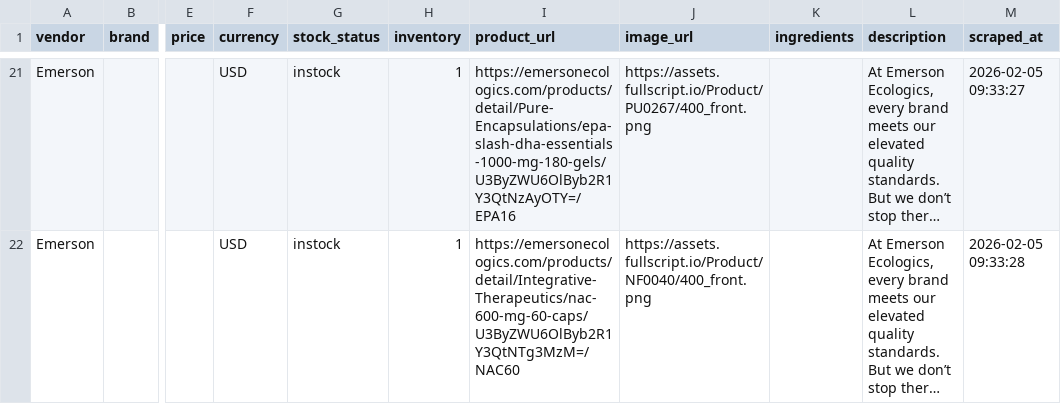
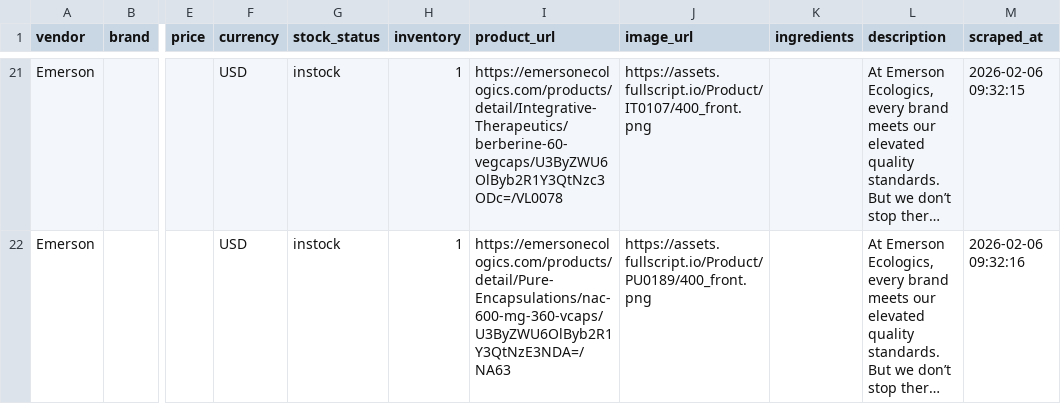
Before and after one commit to remystrong7/supplefind-imports, a CSV file: products.csv, drawn as a sheet; only a part is shown, gaps mark what is left out; long unchanged cells end in …; the diff covers the shown part only; the diff names each change by its address in the sheet, - before the commit and + after, or states it on an @@ line.

```diff
--- a/products.csv
+++ b/products.csv
-I21 (product_url): https://emersonecologics.com/products/detail/Pure-Encapsulations/epa-slash-dha-essentials-1000-mg-180-gels/U3ByZWU6OlByb2R1Y3QtNzAyOTY=/EPA16
+I21 (product_url): https://emersonecologics.com/products/detail/Integrative-Therapeutics/berberine-60-vegcaps/U3ByZWU6OlByb2R1Y3QtNzc3ODc=/VL0078
-J21 (image_url): https://assets.fullscript.io/Product/PU0267/400_front.png
+J21 (image_url): https://assets.fullscript.io/Product/IT0107/400_front.png
-M21 (scraped_at): 2026-02-05 09:33:27
+M21 (scraped_at): 2026-02-06 09:32:15
-I22 (product_url): https://emersonecologics.com/products/detail/Integrative-Therapeutics/nac-600-mg-60-caps/U3ByZWU6OlByb2R1Y3QtNTg3MzM=/NAC60
+I22 (product_url): https://emersonecologics.com/products/detail/Pure-Encapsulations/nac-600-mg-360-vcaps/U3ByZWU6OlByb2R1Y3QtNzE3NDA=/NA63
-J22 (image_url): https://assets.fullscript.io/Product/NF0040/400_front.png
+J22 (image_url): https://assets.fullscript.io/Product/PU0189/400_front.png
-M22 (scraped_at): 2026-02-05 09:33:28
+M22 (scraped_at): 2026-02-06 09:32:16
```
Also changed, not shown: 1 added row and 143 edited cells elsewhere in this file.
